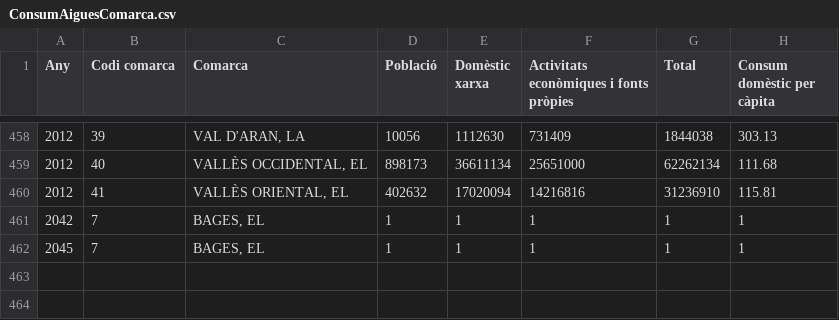
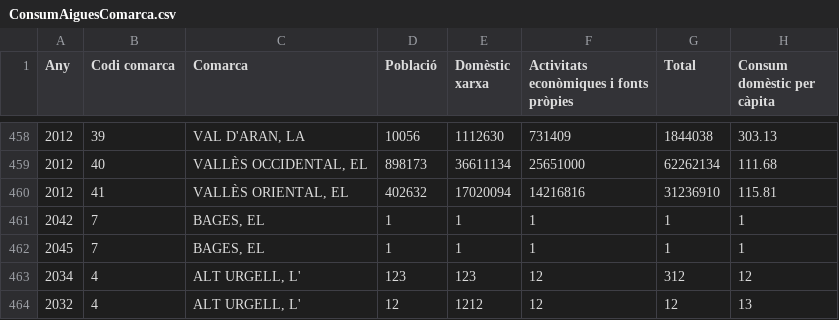
Before and after one commit to QihangITB/AC4_M3UF5, a CSV file: AC4_M3UF5/Files/ConsumAiguesComarca.csv, drawn as a sheet; only a part is shown, gaps mark what is left out; the diff names each change by its address in the sheet, - before the commit and + after, or states it on an @@ line.

```diff
--- a/AC4_M3UF5/Files/ConsumAiguesComarca.csv
+++ b/AC4_M3UF5/Files/ConsumAiguesComarca.csv
+row 463: 2034 | 4 | ALT URGELL, L' | 123 | 123 | 12 | 312 | 12
+row 464: 2032 | 4 | ALT URGELL, L' | 12 | 1212 | 12 | 12 | 13
```
Also changed, not shown: 1 other file.
